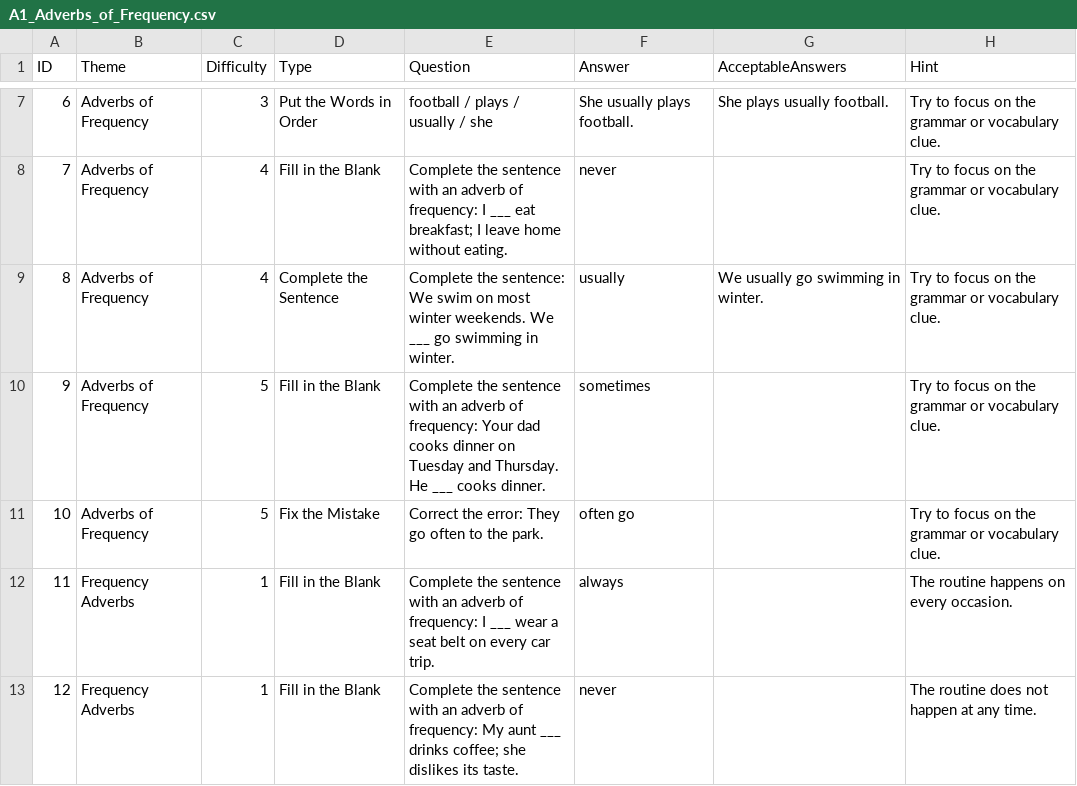
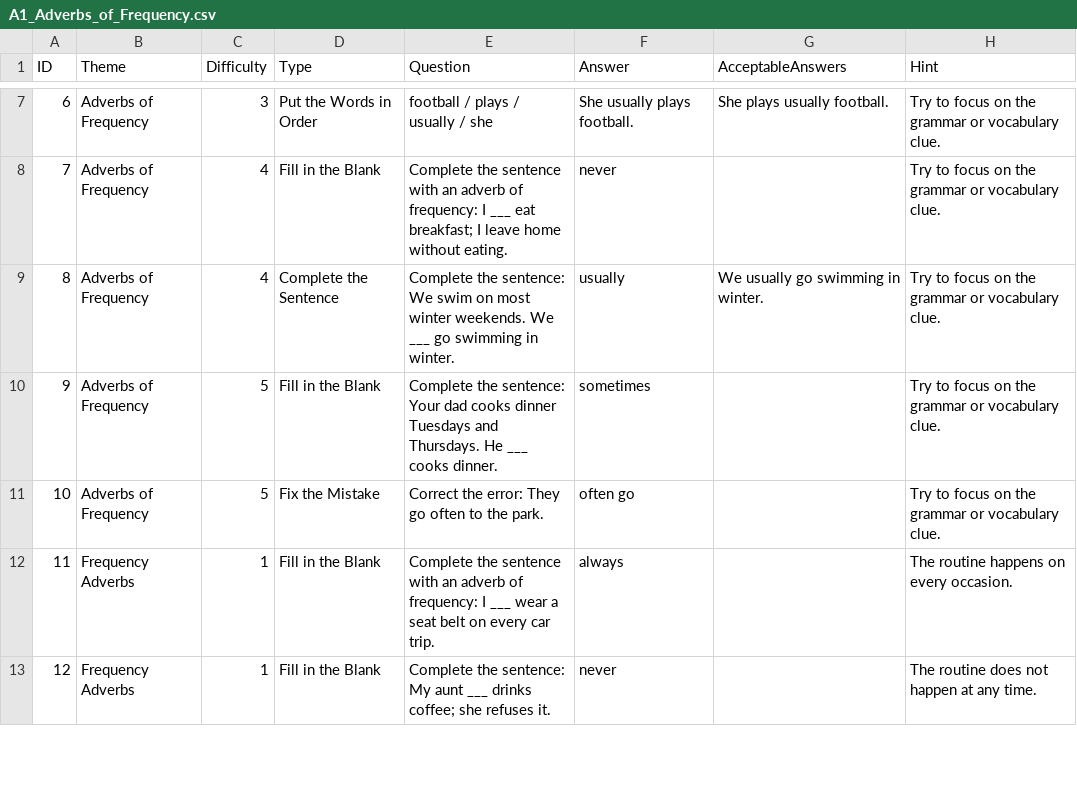
Before and after one commit to stephenfagen/english-quest, a CSV file: A1_Adverbs_of_Frequency.csv, drawn as a sheet; only a part is shown, gaps mark what is left out; the diff covers the shown part only.

```diff
--- a/A1_Adverbs_of_Frequency.csv
+++ b/A1_Adverbs_of_Frequency.csv
@@ -9,5 +9,5 @@
 8,Adverbs of Frequency,4,Complete the Sentence,Complete the sentence: We swim on most winter weekends. We ___ go swimming in winter.,usually,We usually go swimming in winter.,Try to focus on the grammar or vocabulary clue.
-9,Adverbs of Frequency,5,Fill in the Blank,Complete the sentence with an adverb of frequency: Your dad cooks dinner on Tuesday and Thursday. He ___ cooks dinner.,sometimes,,Try to focus on the grammar or vocabulary clue.
+9,Adverbs of Frequency,5,Fill in the Blank,Complete the sentence: Your dad cooks dinner Tuesdays and Thursdays. He ___ cooks dinner.,sometimes,,Try to focus on the grammar or vocabulary clue.
 10,Adverbs of Frequency,5,Fix the Mistake,Correct the error: They go often to the park.,often go,,Try to focus on the grammar or vocabulary clue.
 11,Frequency Adverbs,1,Fill in the Blank,Complete the sentence with an adverb of frequency: I ___ wear a seat belt on every car trip.,always,,The routine happens on every occasion.
-12,Frequency Adverbs,1,Fill in the Blank,Complete the sentence with an adverb of frequency: My aunt ___ drinks coffee; she dislikes its taste.,never,,The routine does not happen at any time.
+12,Frequency Adverbs,1,Fill in the Blank,Complete the sentence: My aunt ___ drinks coffee; she refuses it.,never,,The routine does not happen at any time.
```
Also changed, not shown: 6 edited cells elsewhere in this file.
